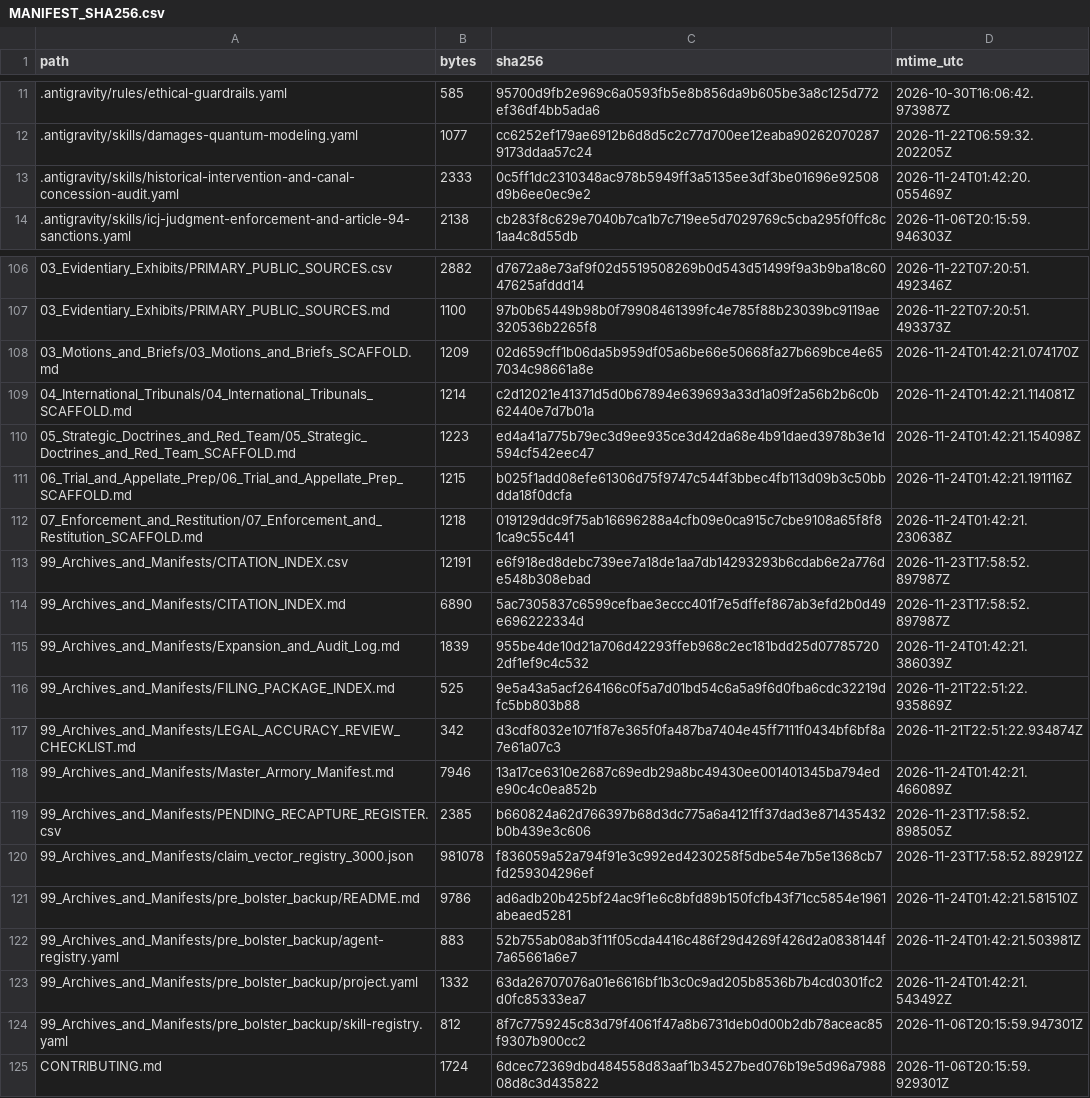
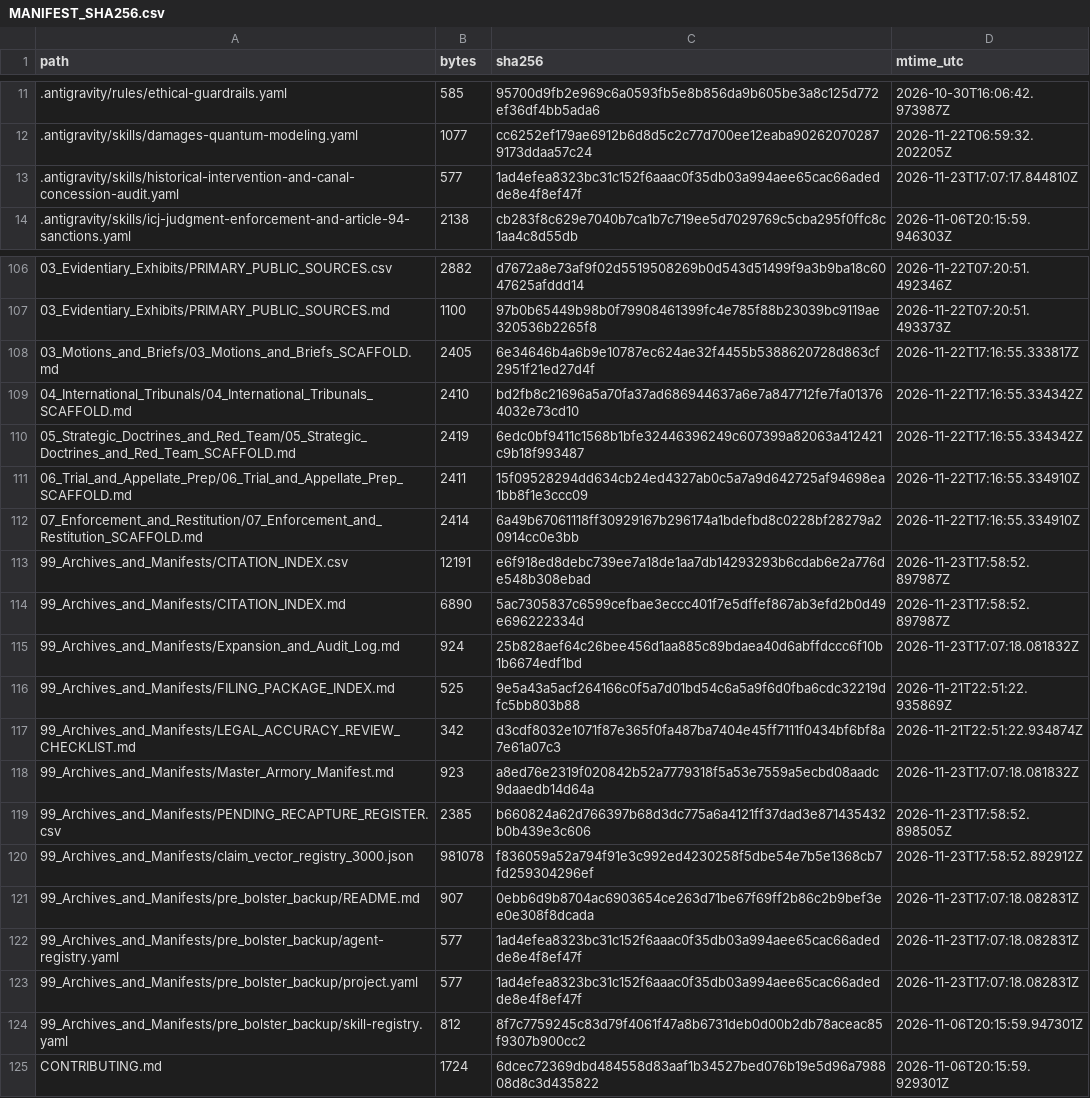
Before and after one commit to GlobalRestitutionAlliance/turtle-island-us-ca-mooretown-rancheria-of-maidu-indians-of--master-litigation, a CSV file: 99_Archives_and_Manifests/MANIFEST_SHA256.csv, drawn as a sheet; only a part is shown, gaps mark what is left out; the diff covers the shown part only.

```diff
--- a/99_Archives_and_Manifests/MANIFEST_SHA256.csv
+++ b/99_Archives_and_Manifests/MANIFEST_SHA256.csv
@@ -12,3 +12,3 @@ path,bytes,sha256,mtime_utc
 .antigravity/skills/damages-quantum-modeling.yaml,1077,cc6252ef179ae6912b6d8d5c2c77d700ee12eaba902620702879173ddaa57c24,2026-11-22T06:59:32.202205Z
-.antigravity/skills/historical-intervention-and-canal-concession-audit.yaml,2333,0c5ff1dc2310348ac978b5949ff3a5135ee3df3be01696e92508d9b6ee0ec9e2,2026-11-24T01:42:20.055469Z
+.antigravity/skills/historical-intervention-and-canal-concession-audit.yaml,577,1ad4efea8323bc31c152f6aaac0f35db03a994aee65cac66adedde8e4f8ef47f,2026-11-23T17:07:17.844810Z
 .antigravity/skills/icj-judgment-enforcement-and-article-94-sanctions.yaml,2138,cb283f8c629e7040b7ca1b7c719ee5d7029769c5cba295f0ffc8c1aa4c8d55db,2026-11-06T20:15:59.946303Z
@@ -107,18 +107,18 @@ path,bytes,sha256,mtime_utc
 03_Evidentiary_Exhibits/PRIMARY_PUBLIC_SOURCES.md,1100,97b0b65449b98b0f79908461399fc4e785f88b23039bc9119ae320536b2265f8,2026-11-22T07:20:51.493373Z
-03_Motions_and_Briefs/03_Motions_and_Briefs_SCAFFOLD.md,1209,02d659cff1b06da5b959df05a6be66e50668fa27b669bce4e657034c98661a8e,2026-11-24T01:42:21.074170Z
-04_International_Tribunals/04_International_Tribunals_SCAFFOLD.md,1214,c2d12021e41371d5d0b67894e639693a33d1a09f2a56b2b6c0b62440e7d7b01a,2026-11-24T01:42:21.114081Z
-05_Strategic_Doctrines_and_Red_Team/05_Strategic_Doctrines_and_Red_Team_SCAFFOLD.md,1223,ed4a41a775b79ec3d9ee935ce3d42da68e4b91daed3978b3e1d594cf542eec47,2026-11-24T01:42:21.154098Z
-06_Trial_and_Appellate_Prep/06_Trial_and_Appellate_Prep_SCAFFOLD.md,1215,b025f1add08efe61306d75f9747c544f3bbec4fb113d09b3c50bbdda18f0dcfa,2026-11-24T01:42:21.191116Z
-07_Enforcement_and_Restitution/07_Enforcement_and_Restitution_SCAFFOLD.md,1218,019129ddc9f75ab16696288a4cfb09e0ca915c7cbe9108a65f8f81ca9c55c441,2026-11-24T01:42:21.230638Z
+03_Motions_and_Briefs/03_Motions_and_Briefs_SCAFFOLD.md,2405,6e34646b4a6b9e10787ec624ae32f4455b5388620728d863cf2951f21ed27d4f,2026-11-22T17:16:55.333817Z
+04_International_Tribunals/04_International_Tribunals_SCAFFOLD.md,2410,bd2fb8c21696a5a70fa37ad686944637a6e7a847712fe7fa013764032e73cd10,2026-11-22T17:16:55.334342Z
+05_Strategic_Doctrines_and_Red_Team/05_Strategic_Doctrines_and_Red_Team_SCAFFOLD.md,2419,6edc0bf9411c1568b1bfe32446396249c607399a82063a412421c9b18f993487,2026-11-22T17:16:55.334342Z
+06_Trial_and_Appellate_Prep/06_Trial_and_Appellate_Prep_SCAFFOLD.md,2411,15f09528294dd634cb24ed4327ab0c5a7a9d642725af94698ea1bb8f1e3ccc09,2026-11-22T17:16:55.334910Z
+07_Enforcement_and_Restitution/07_Enforcement_and_Restitution_SCAFFOLD.md,2414,6a49b67061118ff30929167b296174a1bdefbd8c0228bf28279a20914cc0e3bb,2026-11-22T17:16:55.334910Z
 99_Archives_and_Manifests/CITATION_INDEX.csv,12191,e6f918ed8debc739ee7a18de1aa7db14293293b6cdab6e2a776de548b308ebad,2026-11-23T17:58:52.897987Z
 99_Archives_and_Manifests/CITATION_INDEX.md,6890,5ac7305837c6599cefbae3eccc401f7e5dffef867ab3efd2b0d49e696222334d,2026-11-23T17:58:52.897987Z
-99_Archives_and_Manifests/Expansion_and_Audit_Log.md,1839,955be4de10d21a706d42293ffeb968c2ec181bdd25d077857202df1ef9c4c532,2026-11-24T01:42:21.386039Z
+99_Archives_and_Manifests/Expansion_and_Audit_Log.md,924,25b828aef64c26bee456d1aa885c89bdaea40d6abffdccc6f10b1b6674edf1bd,2026-11-23T17:07:18.081832Z
 99_Archives_and_Manifests/FILING_PACKAGE_INDEX.md,525,9e5a43a5acf264166c0f5a7d01bd54c6a5a9f6d0fba6cdc32219dfc5bb803b88,2026-11-21T22:51:22.935869Z
 99_Archives_and_Manifests/LEGAL_ACCURACY_REVIEW_CHECKLIST.md,342,d3cdf8032e1071f87e365f0fa487ba7404e45ff7111f0434bf6bf8a7e61a07c3,2026-11-21T22:51:22.934874Z
-99_Archives_and_Manifests/Master_Armory_Manifest.md,7946,13a17ce6310e2687c69edb29a8bc49430ee001401345ba794ede90c4c0ea852b,2026-11-24T01:42:21.466089Z
+99_Archives_and_Manifests/Master_Armory_Manifest.md,923,a8ed76e2319f020842b52a7779318f5a53e7559a5ecbd08aadc9daaedb14d64a,2026-11-23T17:07:18.081832Z
 99_Archives_and_Manifests/PENDING_RECAPTURE_REGISTER.csv,2385,b660824a62d766397b68d3dc775a6a4121ff37dad3e871435432b0b439e3c606,2026-11-23T17:58:52.898505Z
 99_Archives_and_Manifests/claim_vector_registry_3000.json,981078,f836059a52a794f91e3c992ed4230258f5dbe54e7b5e1368cb7fd259304296ef,2026-11-23T17:58:52.892912Z
-99_Archives_and_Manifests/pre_bolster_backup/README.md,9786,ad6adb20b425bf24ac9f1e6c8bfd89b150fcfb43f71cc5854e1961abeaed5281,2026-11-24T01:42:21.581510Z
-99_Archives_and_Manifests/pre_bolster_backup/agent-registry.yaml,883,52b755ab08ab3f11f05cda4416c486f29d4269f426d2a0838144f7a65661a6e7,2026-11-24T01:42:21.503981Z
-99_Archives_and_Manifests/pre_bolster_backup/project.yaml,1332,63da26707076a01e6616bf1b3c0c9ad205b8536b7b4cd0301fc2d0fc85333ea7,2026-11-24T01:42:21.543492Z
+99_Archives_and_Manifests/pre_bolster_backup/README.md,907,0ebb6d9b8704ac6903654ce263d71be67f69ff2b86c2b9bef3ee0e308f8dcada,2026-11-23T17:07:18.082831Z
+99_Archives_and_Manifests/pre_bolster_backup/agent-registry.yaml,577,1ad4efea8323bc31c152f6aaac0f35db03a994aee65cac66adedde8e4f8ef47f,2026-11-23T17:07:18.082831Z
+99_Archives_and_Manifests/pre_bolster_backup/project.yaml,577,1ad4efea8323bc31c152f6aaac0f35db03a994aee65cac66adedde8e4f8ef47f,2026-11-23T17:07:18.082831Z
 99_Archives_and_Manifests/pre_bolster_backup/skill-registry.yaml,812,8f7c7759245c83d79f4061f47a8b6731deb0d00b2db78aceac85f9307b900cc2,2026-11-06T20:15:59.947301Z
```
Also changed, not shown: 77 edited cells elsewhere in this file, 37 other files.
